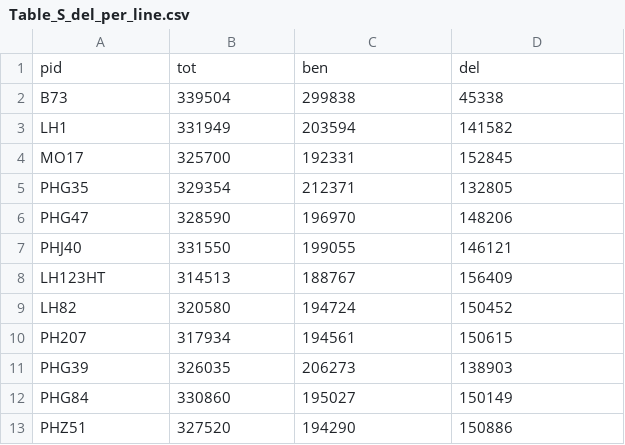
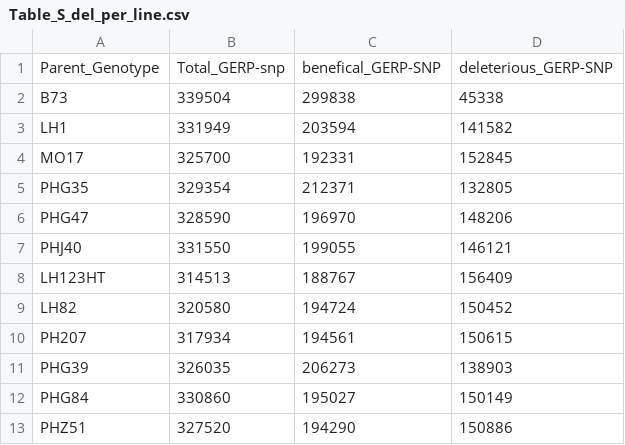
Before and after one commit to yangjl/GERP-diallel, a CSV file: table/Table_S_del_per_line.csv, drawn as a sheet; removed rows and columns are numbered as before the commit, all else as after; the diff names each change by its address in the sheet, - before the commit and + after, or states it on an @@ line.

```diff
--- a/table/Table_S_del_per_line.csv
+++ b/table/Table_S_del_per_line.csv
-row 1: pid | tot | ben | del
+row 1: Parent_Genotype | Total_GERP-snp | benefical_GERP-SNP | deleterious_GERP-SNP
```
Also changed, not shown: table/Table_CA.csv, table/Table_S_del_complemenation.csv, 4 other files.
